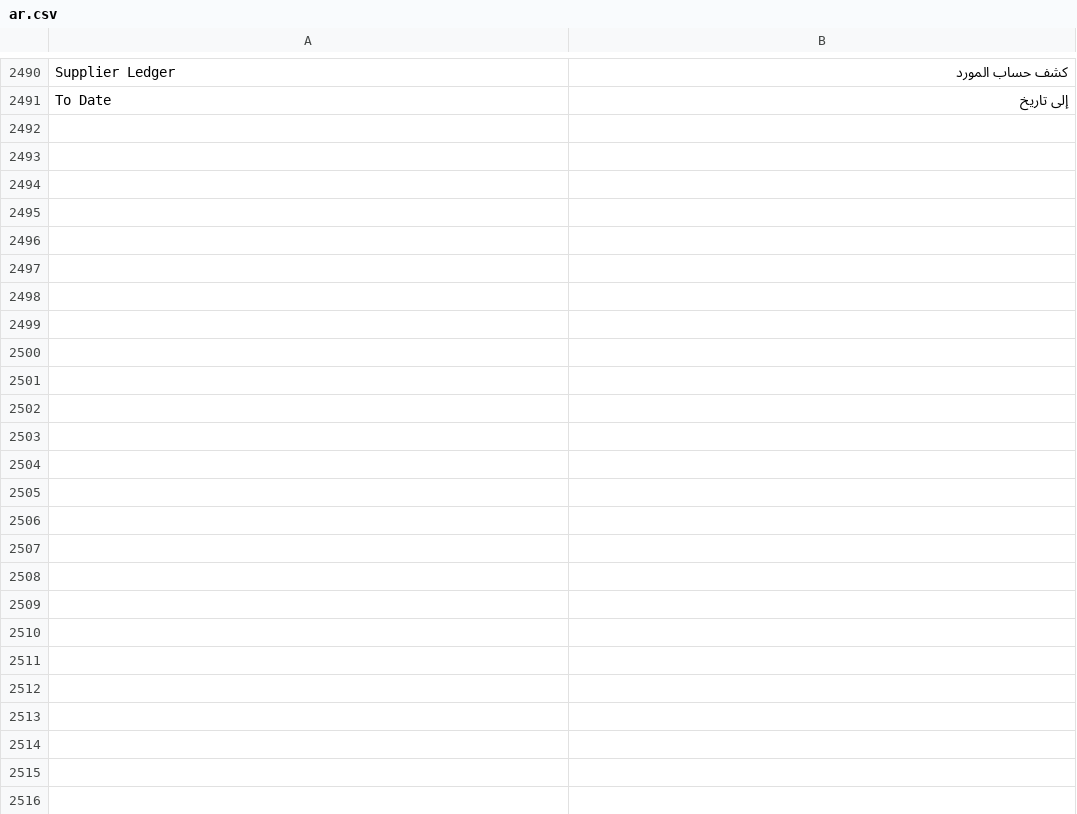
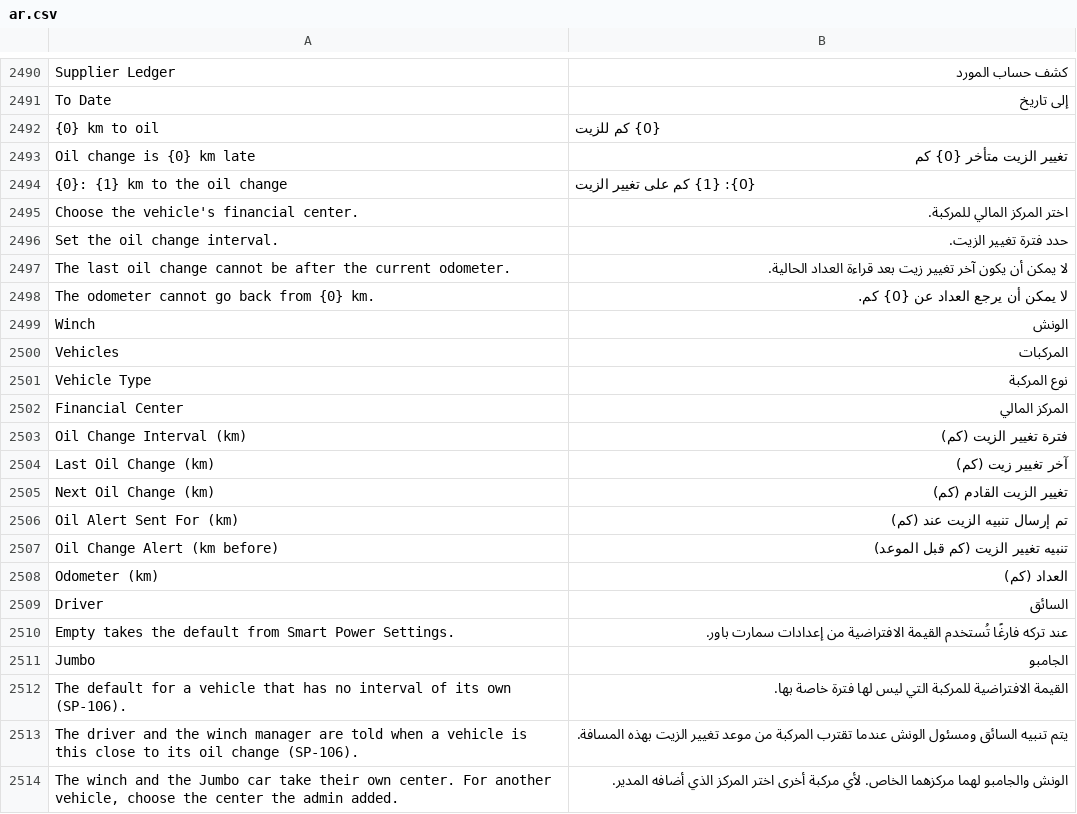
Before and after one commit to MostafaELShehabey/Smart-Power, a CSV file: smart_power/translations/ar.csv, drawn as a sheet; only a part is shown, gaps mark what is left out.

```diff
--- a/smart_power/translations/ar.csv
+++ b/smart_power/translations/ar.csv
@@ -2491 +2491,24 @@ Supplier Ledger,كشف حساب المورد
 To Date,إلى تاريخ
+{0} km to oil,{0} كم للزيت
+Oil change is {0} km late,تغيير الزيت متأخر {0} كم
+{0}: {1} km to the oil change,{0}: {1} كم على تغيير الزيت
+Choose the vehicle's financial center.,اختر المركز المالي للمركبة.
+Set the oil change interval.,حدد فترة تغيير الزيت.
+The last oil change cannot be after the current odometer.,لا يمكن أن يكون آخر تغيير زيت بعد قراءة العداد الحالية.
+The odometer cannot go back from {0} km.,لا يمكن أن يرجع العداد عن {0} كم.
+Winch,الونش
+Vehicles,المركبات
+Vehicle Type,نوع المركبة
+Financial Center,المركز المالي
+Oil Change Interval (km),فترة تغيير الزيت (كم)
+Last Oil Change (km),آخر تغيير زيت (كم)
+Next Oil Change (km),تغيير الزيت القادم (كم)
+Oil Alert Sent For (km),تم إرسال تنبيه الزيت عند (كم)
+Oil Change Alert (km before),تنبيه تغيير الزيت (كم قبل الموعد)
+Odometer (km),العداد (كم)
+Driver,السائق
+Empty takes the default from Smart Power Settings.,عند تركه فارغًا تُستخدم القيمة الافتراضية من إعدادات سمارت باور.
+Jumbo,الجامبو
+The default for a vehicle that has no interval of its own (SP-106).,القيمة الافتراضية للمركبة التي ليس لها فترة خاصة بها.
+The driver and the winch manager are told when a vehicle is this close to its oil change (SP-106).,يتم تنبيه السائق ومسئول الونش عندما تقترب المركبة من موعد تغيير الزيت بهذه المسافة.
+"The winch and the Jumbo car take their own center. For another vehicle, choose the center the admin added.","الونش والجامبو لهما مركزهما الخاص. لأي مركبة أخرى اختر المركز الذي أضافه المدير."
```
Also changed, not shown: 20 other files.
